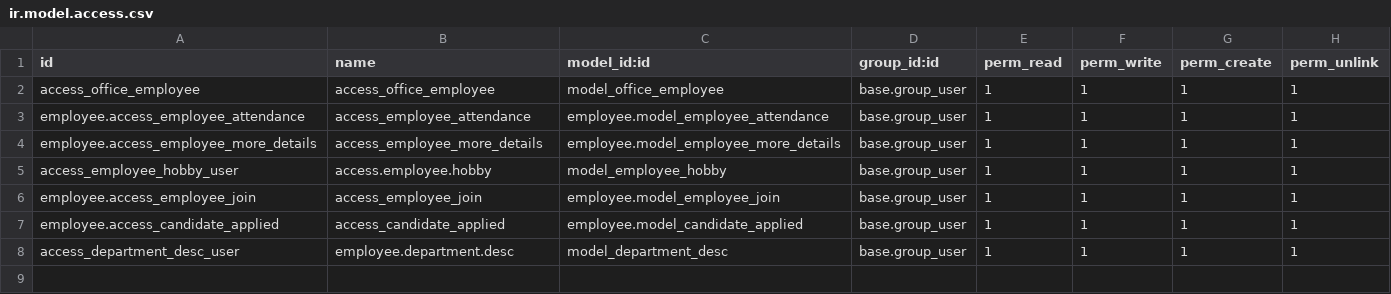
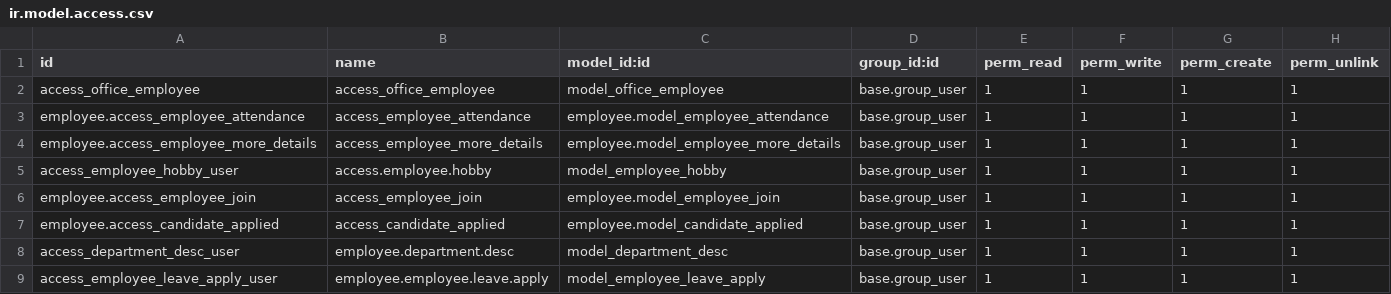
Before and after one commit to vivaan19/odoo-oms, a CSV file: Office_Management_Odoo/employee/security/ir.model.access.csv, drawn as a sheet.

Commit message:
added leave in attendance

```diff
--- a/Office_Management_Odoo/employee/security/ir.model.access.csv
+++ b/Office_Management_Odoo/employee/security/ir.model.access.csv
@@ -8 +8,2 @@ employee.access_candidate_applied,access_candidate_applied,employee.model_candid
 access_department_desc_user,employee.department.desc,model_department_desc,base.group_user,1,1,1,1
+access_employee_leave_apply_user,employee.employee.leave.apply,model_employee_leave_apply,base.group_user,1,1,1,1
```
Also changed, not shown: 9 other files.
